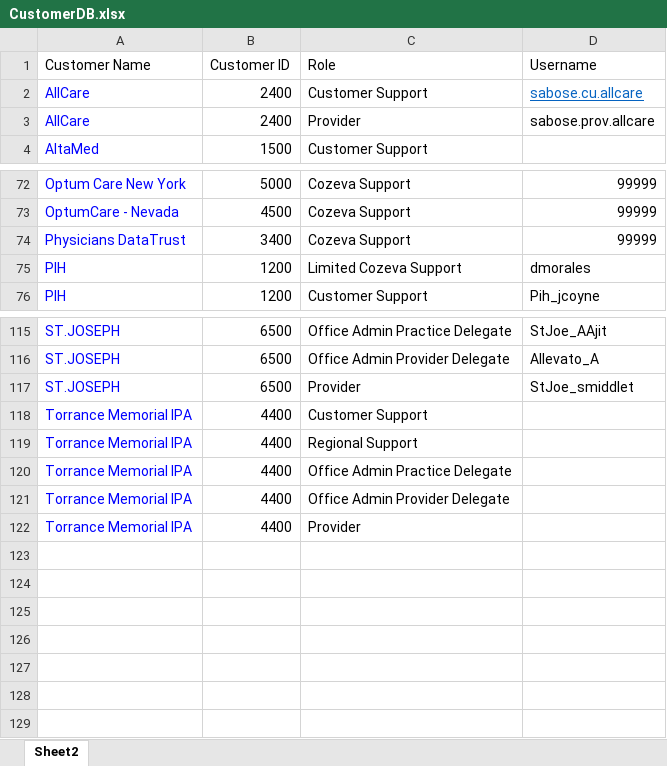
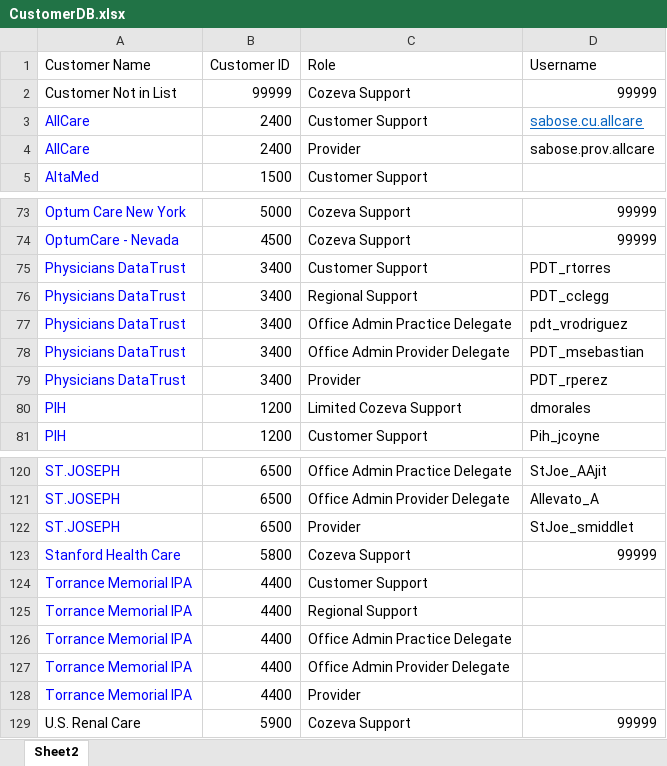
Before and after one commit to CozevaQA/Release-Team-Verification-Suite, an Excel workbook: assets/CustomerDB.xlsx, sheet Sheet2, drawn as a sheet; only a part is shown, gaps mark what is left out; values as stored, in another font and other column widths than the file's, no borders; addresses are those after the commit; the diff names each change by its address in the sheet, - before the commit and + after, or states it on an @@ line.

Commit message:
Adding SHC and USRC

```diff
--- a/assets/CustomerDB.xlsx (sheet Sheet2)
+++ b/assets/CustomerDB.xlsx (sheet Sheet2)
+row 2: Customer Not in List | 99999 | Cozeva Support | 99999
-C75 (Role): Cozeva Support
+C75 (Role): Customer Support
-D75 (Username): 99999
+D75 (Username): PDT_rtorres
+row 76: Physicians DataTrust | 3400 | Regional Support | PDT_cclegg
+row 77: Physicians DataTrust | 3400 | Office Admin Practice Delegate | pdt_vrodriguez
+row 78: Physicians DataTrust | 3400 | Office Admin Provider Delegate | PDT_msebastian
+row 79: Physicians DataTrust | 3400 | Provider | PDT_rperez
+row 123: Stanford Health Care | 5800 | Cozeva Support | 99999
+row 129: U.S. Renal Care | 5900 | Cozeva Support | 99999
```
